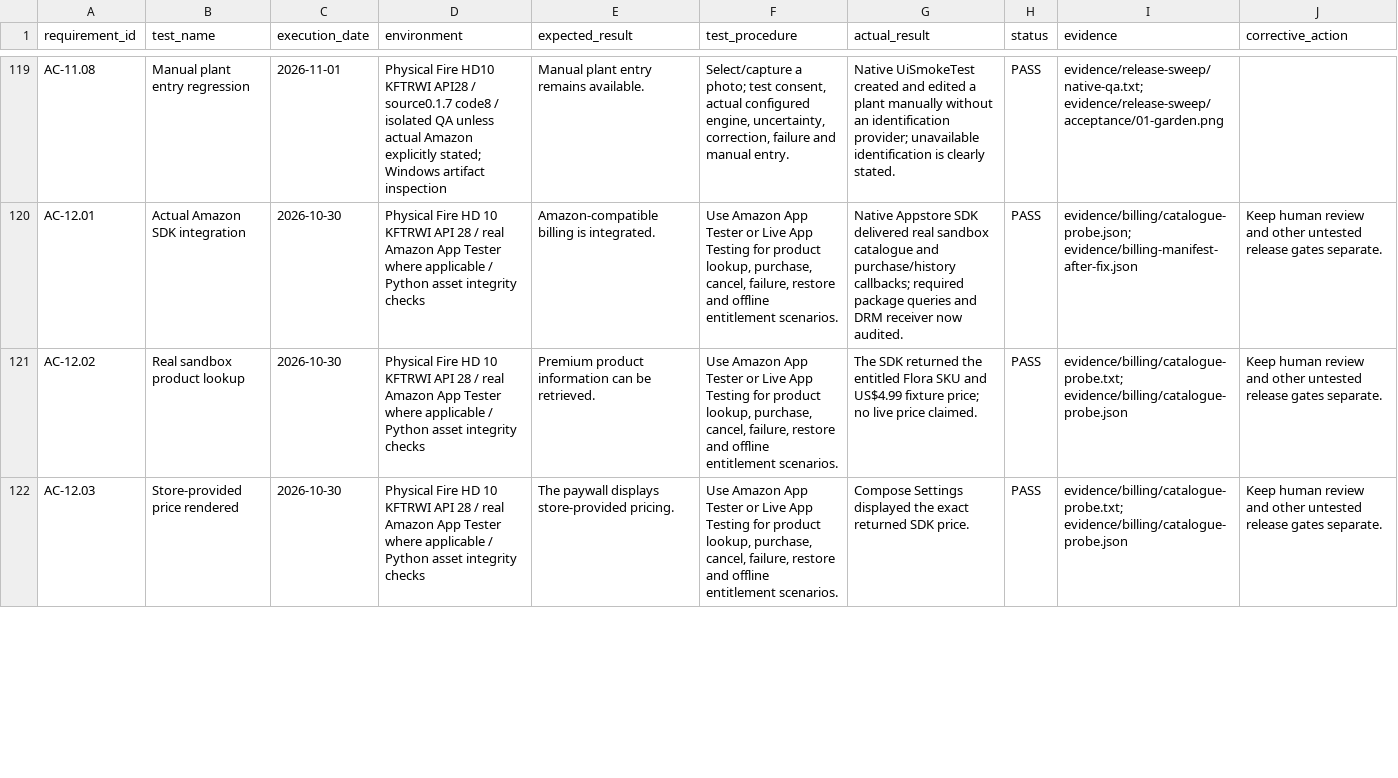
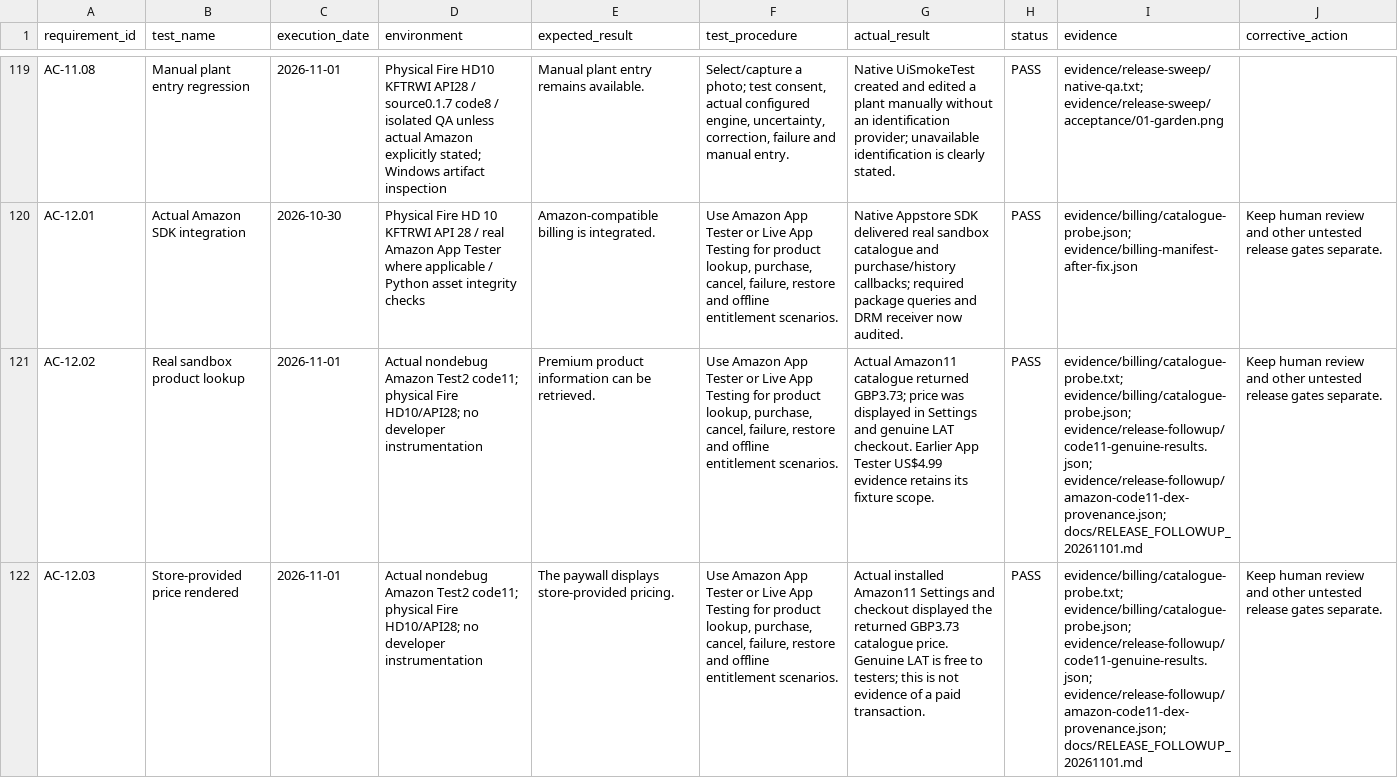
Before and after one commit to lanray07/FloraTend, a CSV file: ACCEPTANCE_TEST_RESULTS.csv, drawn as a sheet; only a part is shown, gaps mark what is left out; the diff covers the shown part only; the diff names each change by its address in the sheet, - before the commit and + after, or states it on an @@ line.

Commit message:
Verify genuine Amazon code11 billing and locale resource contracts

```diff
--- a/ACCEPTANCE_TEST_RESULTS.csv
+++ b/ACCEPTANCE_TEST_RESULTS.csv
-C121:C122 (execution_date): 2026-10-30
+C121:C122 (execution_date): 2026-11-01
-D121:D122 (environment): Physical Fire HD 10 KFTRWI API 28 / real Amazon App Tester where applicable / Python asset integrity checks
+D121:D122 (environment): Actual nondebug Amazon Test2 code11; physical Fire HD10/API28; no developer instrumentation
-G121 (actual_result): The SDK returned the entitled Flora SKU and US$4.99 fixture price; no live price claimed.
+G121 (actual_result): Actual Amazon11 catalogue returned GBP3.73; price was displayed in Settings and genuine LAT checkout. Earlier App Tester US$4.99 evidence retains its fixture scope.
-I121:I122 (evidence): evidence/billing/catalogue-probe.txt; evidence/billing/catalogue-probe.json
+I121:I122 (evidence): evidence/billing/catalogue-probe.txt; evidence/billing/catalogue-probe.json; evidence/release-followup/code11-genuine-results.json; evidence/release-followup/amazon-code11-dex-provenance.json; docs/RELEASE_FOLLOWUP_20261101.md
-G122 (actual_result): Compose Settings displayed the exact returned SDK price.
+G122 (actual_result): Actual installed Amazon11 Settings and checkout displayed the returned GBP3.73 catalogue price. Genuine LAT is free to testers; this is not evidence of a paid transaction.
```
Also changed, not shown: 40 edited cells elsewhere in this file, 37 other files.
